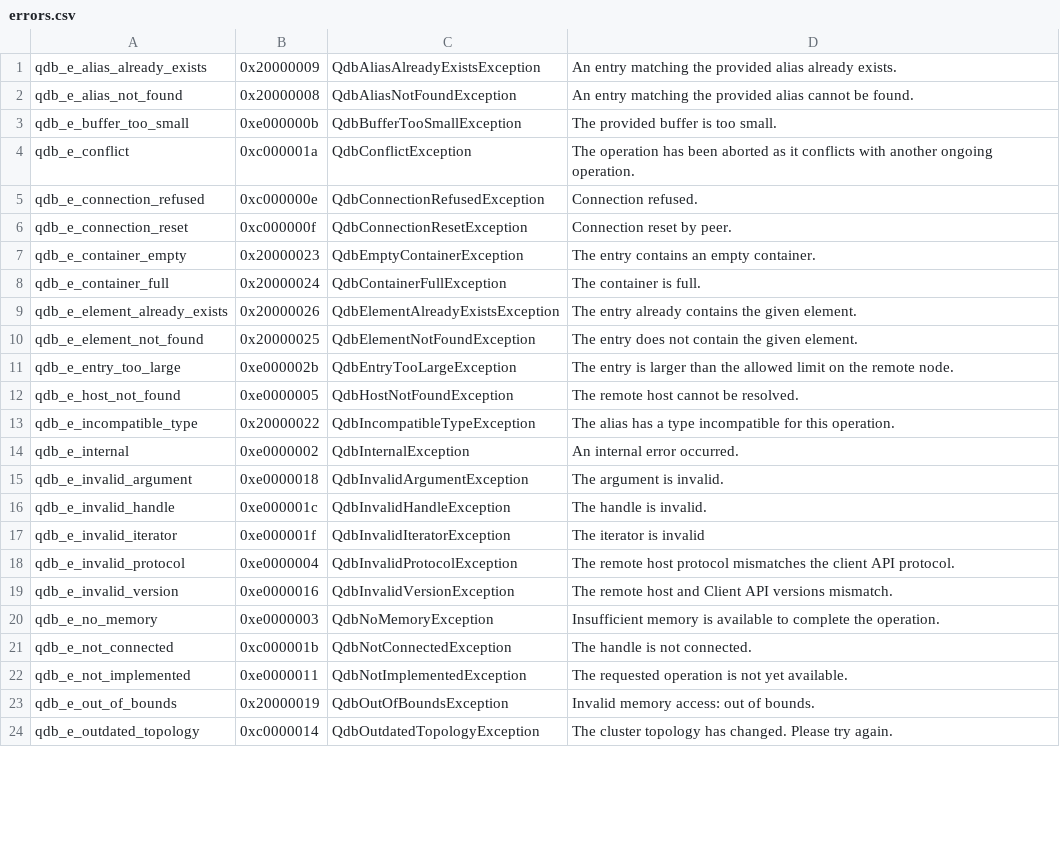
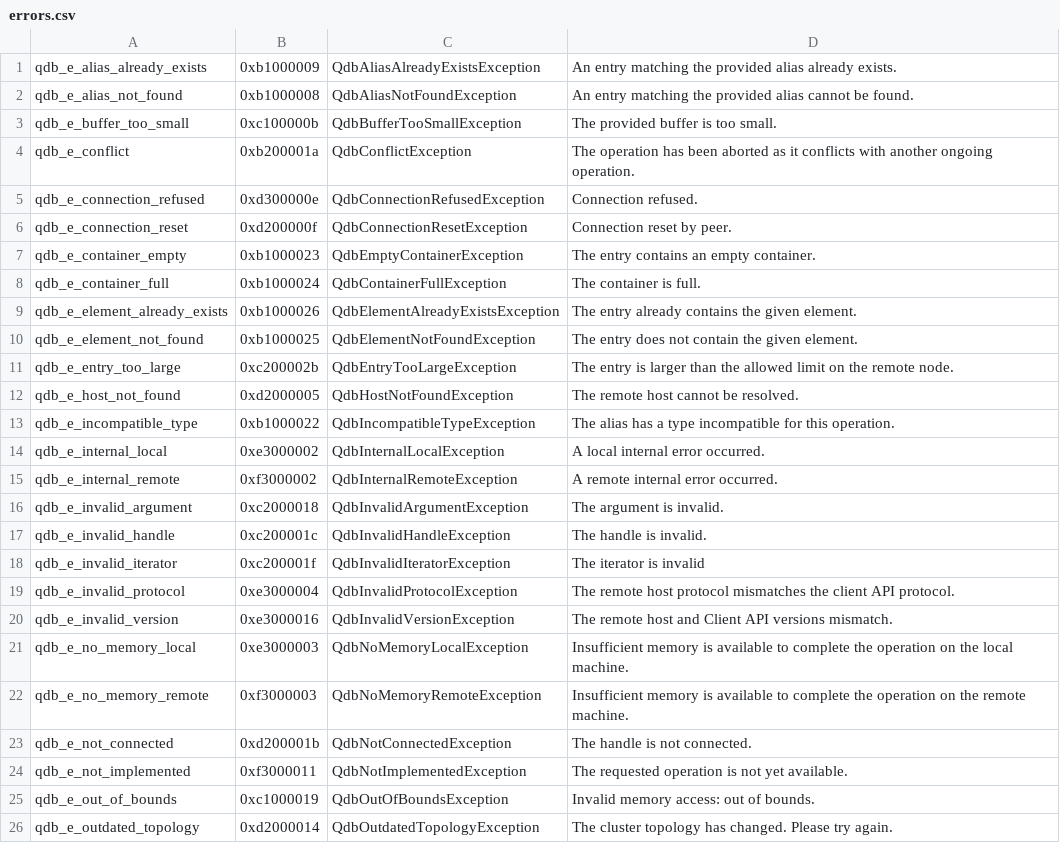
Before and after one commit to bureau14/qdb-api-dotnet, a CSV file: Quasardb/Meta/errors.csv, drawn as a sheet; only a part is shown; the diff covers the shown part only.

Commit message:
Case 1071 - Update error codes

```diff
--- a/Quasardb/Meta/errors.csv
+++ b/Quasardb/Meta/errors.csv
@@ -1,24 +1,26 @@
-qdb_e_alias_already_exists;0x20000009;QdbAliasAlreadyExistsException;An entry matching the provided alias already exists.
-qdb_e_alias_not_found;0x20000008;QdbAliasNotFoundException;An entry matching the provided alias cannot be found.
-qdb_e_buffer_too_small;0xe000000b;QdbBufferTooSmallException;The provided buffer is too small.
-qdb_e_conflict;0xc000001a;QdbConflictException;The operation has been aborted as it conflicts with another ongoing operation.
-qdb_e_connection_refused;0xc000000e;QdbConnectionRefusedException;Connection refused.
-qdb_e_connection_reset;0xc000000f;QdbConnectionResetException;Connection reset by peer.
-qdb_e_container_empty;0x20000023;QdbEmptyContainerException;The entry contains an empty container.
-qdb_e_container_full;0x20000024;QdbContainerFullException;The container is full.
-qdb_e_element_already_exists;0x20000026;QdbElementAlreadyExistsException;The entry already contains the given element.
-qdb_e_element_not_found;0x20000025;QdbElementNotFoundException;The entry does not contain the given element.
-qdb_e_entry_too_large;0xe000002b;QdbEntryTooLargeException;The entry is larger than the allowed limit on the remote node.
-qdb_e_host_not_found;0xe0000005;QdbHostNotFoundException;The remote host cannot be resolved.
-qdb_e_incompatible_type;0x20000022;QdbIncompatibleTypeException;The alias has a type incompatible for this operation.
-qdb_e_internal;0xe0000002;QdbInternalException;An internal error occurred.
-qdb_e_invalid_argument;0xe0000018;QdbInvalidArgumentException;The argument is invalid.
-qdb_e_invalid_handle;0xe000001c;QdbInvalidHandleException;The handle is invalid.
-qdb_e_invalid_iterator;0xe000001f;QdbInvalidIteratorException;The iterator is invalid
-qdb_e_invalid_protocol;0xe0000004;QdbInvalidProtocolException;The remote host protocol mismatches the client API protocol.
-qdb_e_invalid_version;0xe0000016;QdbInvalidVersionException;The remote host and Client API versions mismatch.
-qdb_e_no_memory;0xe0000003;QdbNoMemoryException;Insufficient memory is available to complete the operation.
-qdb_e_not_connected;0xc000001b;QdbNotConnectedException;The handle is not connected.
-qdb_e_not_implemented;0xe0000011;QdbNotImplementedException;The requested operation is not yet available.
-qdb_e_out_of_bounds;0x20000019;QdbOutOfBoundsException;Invalid memory access: out of bounds.
-qdb_e_outdated_topology;0xc0000014;QdbOutdatedTopologyException;The cluster topology has changed. Please try again.
+qdb_e_alias_already_exists;0xb1000009;QdbAliasAlreadyExistsException;An entry matching the provided alias already exists.
+qdb_e_alias_not_found;0xb1000008;QdbAliasNotFoundException;An entry matching the provided alias cannot be found.
+qdb_e_buffer_too_small;0xc100000b;QdbBufferTooSmallException;The provided buffer is too small.
+qdb_e_conflict;0xb200001a;QdbConflictException;The operation has been aborted as it conflicts with another ongoing operation.
+qdb_e_connection_refused;0xd300000e;QdbConnectionRefusedException;Connection refused.
+qdb_e_connection_reset;0xd200000f;QdbConnectionResetException;Connection reset by peer.
+qdb_e_container_empty;0xb1000023;QdbEmptyContainerException;The entry contains an empty container.
+qdb_e_container_full;0xb1000024;QdbContainerFullException;The container is full.
+qdb_e_element_already_exists;0xb1000026;QdbElementAlreadyExistsException;The entry already contains the given element.
+qdb_e_element_not_found;0xb1000025;QdbElementNotFoundException;The entry does not contain the given element.
+qdb_e_entry_too_large;0xc200002b;QdbEntryTooLargeException;The entry is larger than the allowed limit on the remote node.
+qdb_e_host_not_found;0xd2000005;QdbHostNotFoundException;The remote host cannot be resolved.
+qdb_e_incompatible_type;0xb1000022;QdbIncompatibleTypeException;The alias has a type incompatible for this operation.
+qdb_e_internal_local;0xe3000002;QdbInternalLocalException;A local internal error occurred.
+qdb_e_internal_remote;0xf3000002;QdbInternalRemoteException;A remote internal error occurred.
+qdb_e_invalid_argument;0xc2000018;QdbInvalidArgumentException;The argument is invalid.
+qdb_e_invalid_handle;0xc200001c;QdbInvalidHandleException;The handle is invalid.
+qdb_e_invalid_iterator;0xc200001f;QdbInvalidIteratorException;The iterator is invalid
+qdb_e_invalid_protocol;0xe3000004;QdbInvalidProtocolException;The remote host protocol mismatches the client API protocol.
+qdb_e_invalid_version;0xe3000016;QdbInvalidVersionException;The remote host and Client API versions mismatch.
+qdb_e_no_memory_local;0xe3000003;QdbNoMemoryLocalException;Insufficient memory is available to complete the operation on the local machine.
+qdb_e_no_memory_remote;0xf3000003;QdbNoMemoryRemoteException;Insufficient memory is available to complete the operation on the remote machine.
+qdb_e_not_connected;0xd200001b;QdbNotConnectedException;The handle is not connected.
+qdb_e_not_implemented;0xf3000011;QdbNotImplementedException;The requested operation is not yet available.
+qdb_e_out_of_bounds;0xc1000019;QdbOutOfBoundsException;Invalid memory access: out of bounds.
+qdb_e_outdated_topology;0xd2000014;QdbOutdatedTopologyException;The cluster topology has changed. Please try again.
```
Also changed, not shown: 1 added row and 19 edited cells elsewhere in this file, 3 other files.
